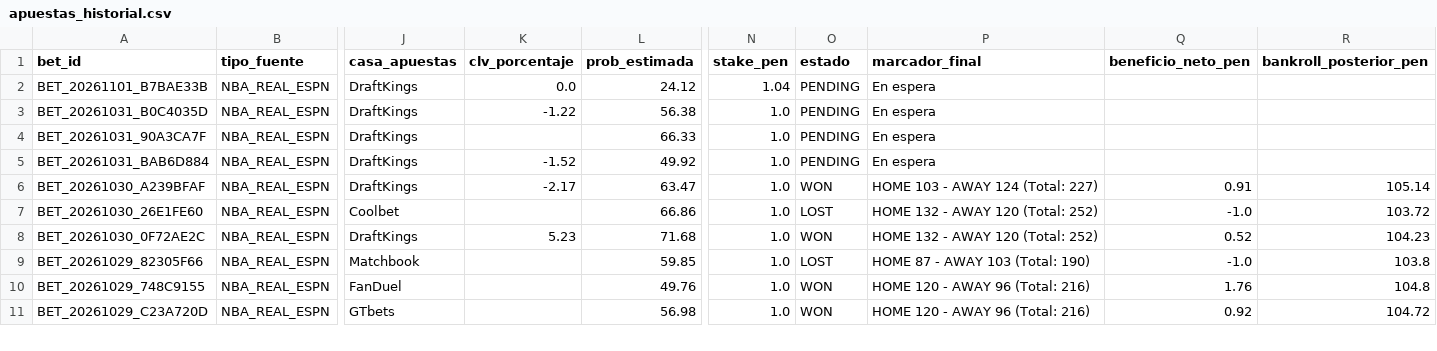
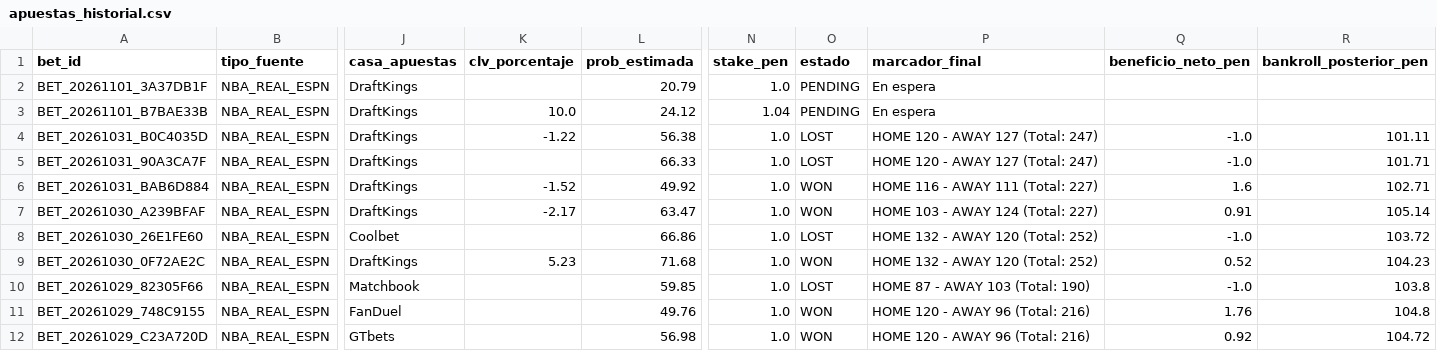
Before and after one commit to Drewks/nba-betting-intelligence, a CSV file: data/apuestas_historial.csv, drawn as a sheet; only a part is shown, gaps mark what is left out; addresses are those after the commit; rows hold the shown columns only; the diff names each change by its address in the sheet, - before the commit and + after, or states it on an @@ line.

```diff
--- a/data/apuestas_historial.csv
+++ b/data/apuestas_historial.csv
+row 2: BET_20261101_3A37DB1F | NBA_REAL_ESPN | DraftKings |  | 20.79 | 1.0 | PENDING | En espera
-K3 (clv_porcentaje): 0.0
+K3 (clv_porcentaje): 10.0
-O4:O5 (estado): PENDING
+O4:O5 (estado): LOST
-P4:P5 (marcador_final): En espera
+P4:P5 (marcador_final): HOME 120 - AWAY 127 (Total: 247)
-Q4:Q5 (beneficio_neto_pen): (empty)
+Q4:Q5 (beneficio_neto_pen): -1.0
-R4 (bankroll_posterior_pen): (empty)
+R4 (bankroll_posterior_pen): 101.11
-R5 (bankroll_posterior_pen): (empty)
+R5 (bankroll_posterior_pen): 101.71
-O6 (estado): PENDING
+O6 (estado): WON
-P6 (marcador_final): En espera
+P6 (marcador_final): HOME 116 - AWAY 111 (Total: 227)
-Q6 (beneficio_neto_pen): (empty)
+Q6 (beneficio_neto_pen): 1.6
-R6 (bankroll_posterior_pen): (empty)
+R6 (bankroll_posterior_pen): 102.71
```
Also changed, not shown: 21 other files.
